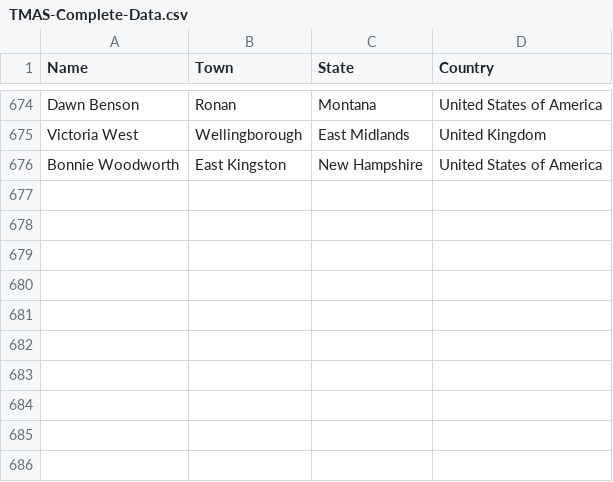
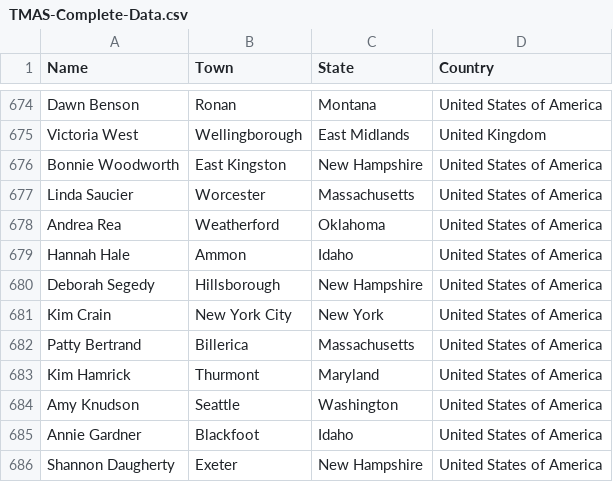
Before and after one commit to tfriend123/TMAS, a CSV file: Data/TMAS-Complete-Data.csv, drawn as a sheet; only a part is shown, gaps mark what is left out; the diff names each change by its address in the sheet, - before the commit and + after, or states it on an @@ line.

Commit message:
4/20/26 New Swappers

```diff
--- a/Data/TMAS-Complete-Data.csv
+++ b/Data/TMAS-Complete-Data.csv
+row 677: Linda Saucier | Worcester | Massachusetts | United States of America
+row 678: Andrea Rea | Weatherford | Oklahoma | United States of America
+row 679: Hannah Hale | Ammon | Idaho | United States of America
+row 680: Deborah Segedy | Hillsborough | New Hampshire | United States of America
+row 681: Kim Crain | New York City | New York | United States of America
+row 682: Patty Bertrand | Billerica | Massachusetts | United States of America
+row 683: Kim Hamrick | Thurmont | Maryland | United States of America
+row 684: Amy Knudson | Seattle | Washington | United States of America
+row 685: Annie Gardner | Blackfoot | Idaho | United States of America
+row 686: Shannon Daugherty | Exeter | New Hampshire | United States of America
```
